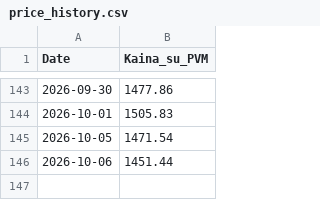
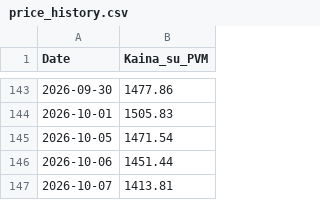
Before and after one commit to Sake921/workflows, a CSV file: Price_Data/price_history.csv, drawn as a sheet; only a part is shown, gaps mark what is left out; the diff names each change by its address in the sheet, - before the commit and + after, or states it on an @@ line.

```diff
--- a/Price_Data/price_history.csv
+++ b/Price_Data/price_history.csv
+row 147: 2026-10-07 | 1413.81
```
Also changed, not shown: 1 other file.
